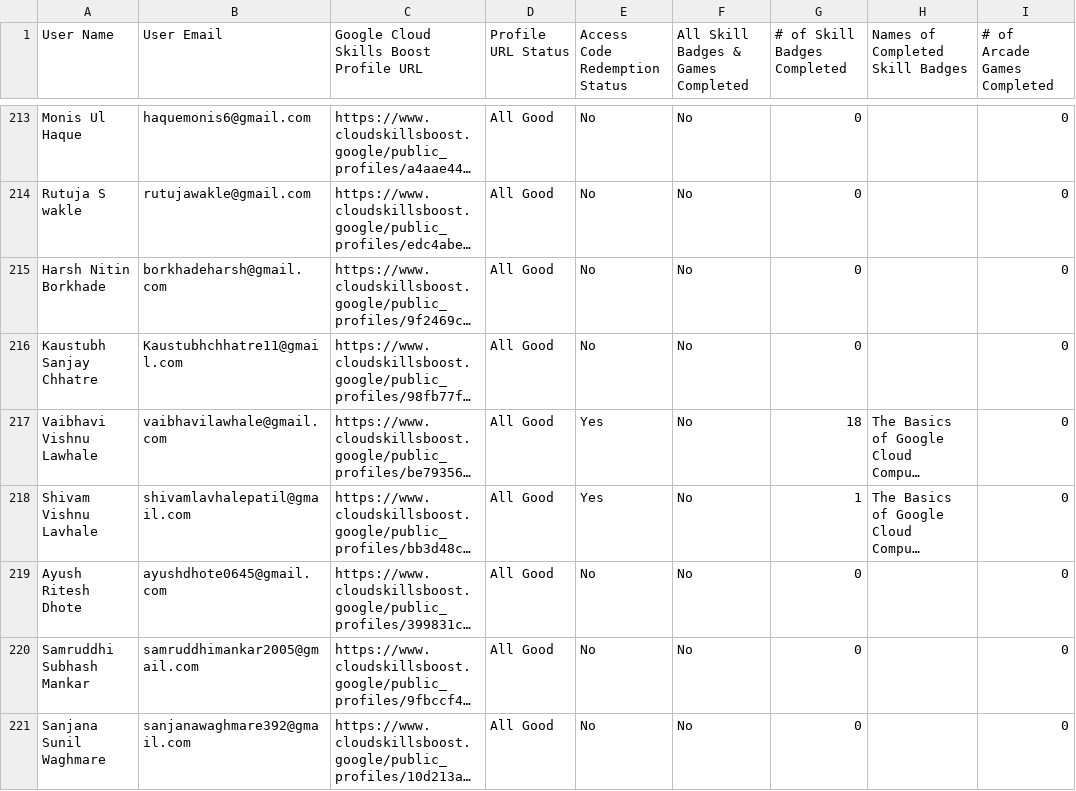
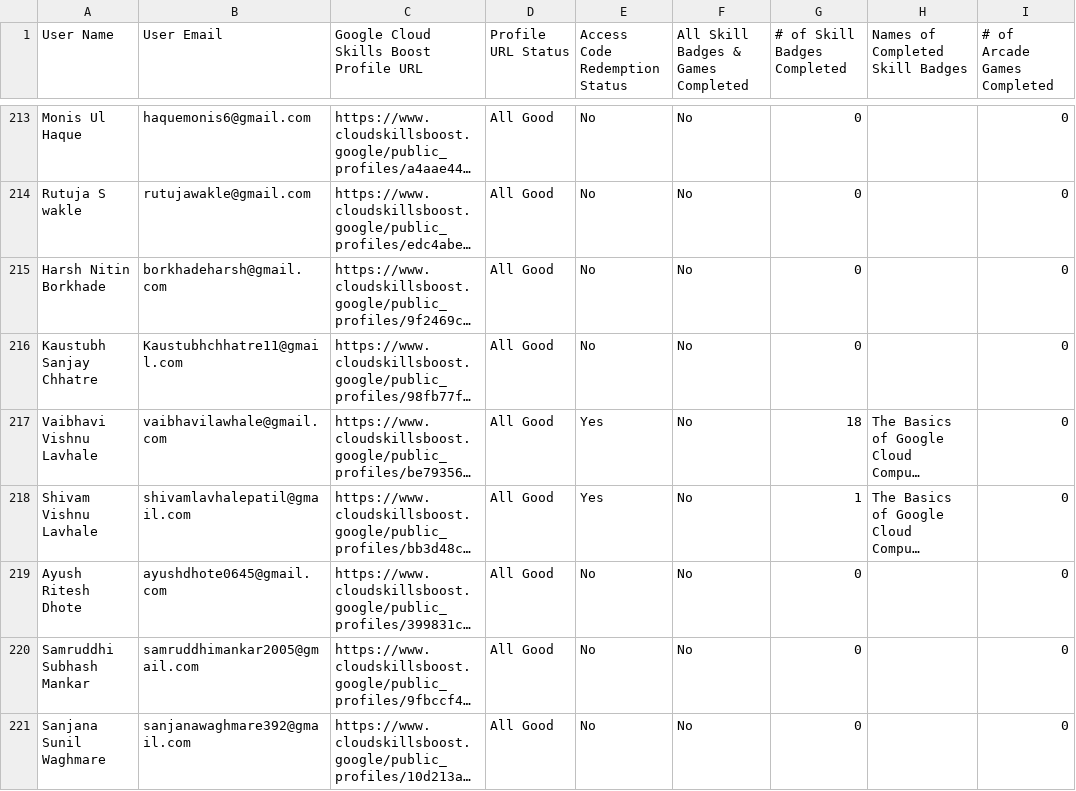
Before and after one commit to Khushii2567/Leaderboard, a CSV file: public/assets/leaderboard.csv, drawn as a sheet; only a part is shown, gaps mark what is left out; long unchanged cells end in …; the diff covers the shown part only; the diff names each change by its address in the sheet, - before the commit and + after, or states it on an @@ line.

```diff
--- a/public/assets/leaderboard.csv
+++ b/public/assets/leaderboard.csv
-A217 (User Name): Vaibhavi Vishnu Lawhale
+A217 (User Name): Vaibhavi Vishnu Lavhale
```
Also changed, not shown: 62 edited cells elsewhere in this file.
